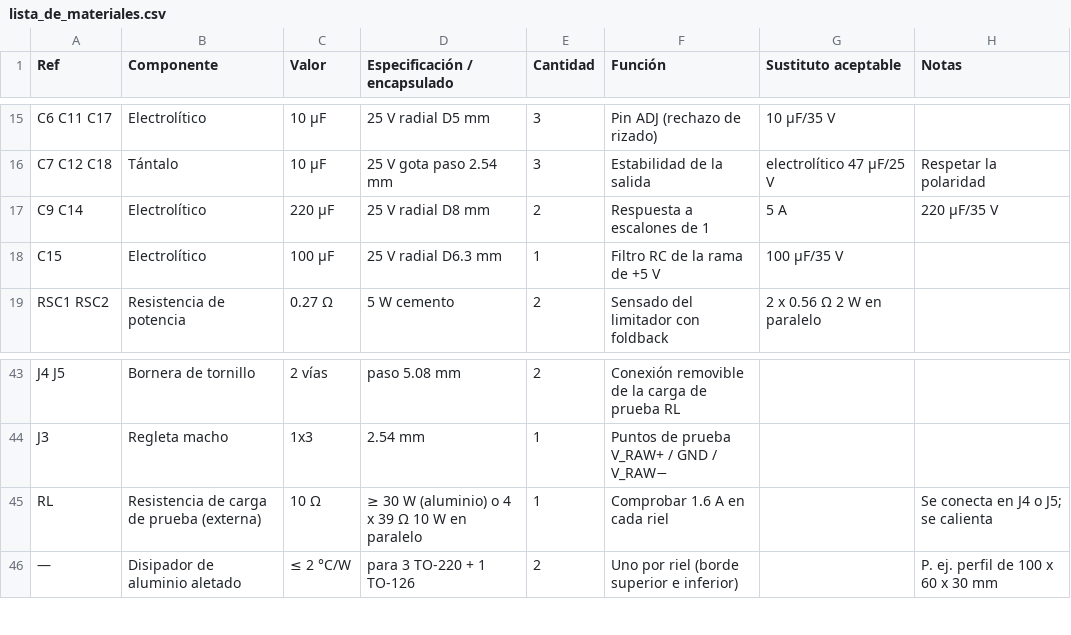
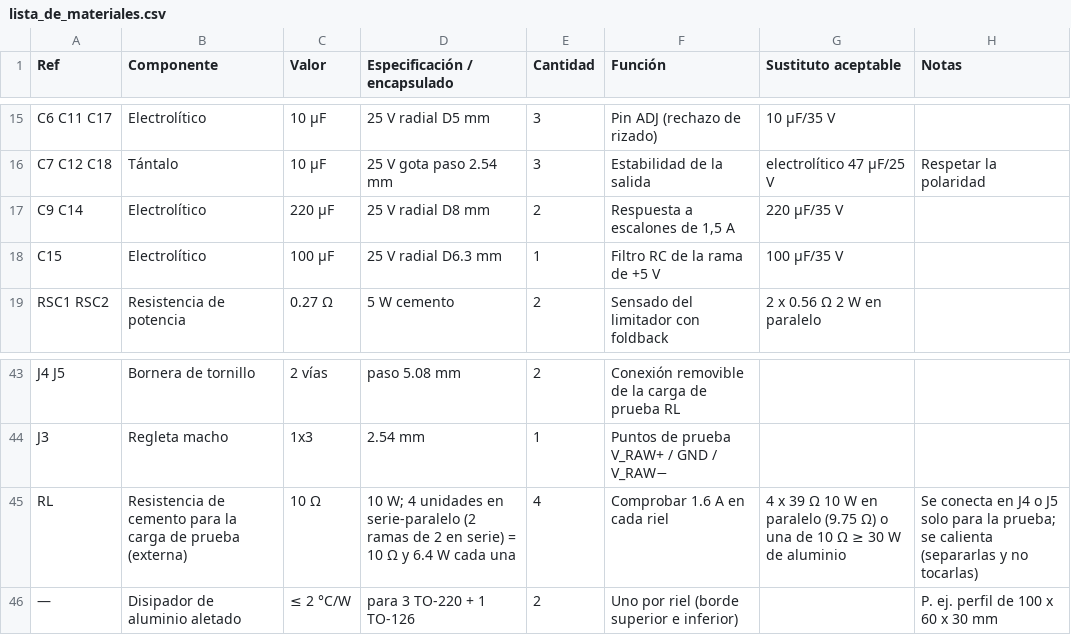
Before and after one commit to Brahiam18/controlador-pid-analogico-levitador, a CSV file: fuente/hardware/lista_de_materiales.csv, drawn as a sheet; only a part is shown, gaps mark what is left out.

Commit message:
Lista de materiales: RL como 4 x 10 Ω 10 W en serie-paralelo; corrige fila de C9/C14

```diff
--- a/fuente/hardware/lista_de_materiales.csv
+++ b/fuente/hardware/lista_de_materiales.csv
@@ -16,3 +16,3 @@ C6 C11 C17,Electrolítico,10 µF,25 V radial D5 mm,3,Pin ADJ (rechazo de rizado)
 C7 C12 C18,Tántalo,10 µF,25 V gota paso 2.54 mm,3,Estabilidad de la salida,electrolítico 47 µF/25 V,Respetar la polaridad
-C9 C14,Electrolítico,220 µF,25 V radial D8 mm,2,Respuesta a escalones de 1,5 A,220 µF/35 V,
+C9 C14,Electrolítico,220 µF,25 V radial D8 mm,2,"Respuesta a escalones de 1,5 A",220 µF/35 V,
 C15,Electrolítico,100 µF,25 V radial D6.3 mm,1,Filtro RC de la rama de +5 V,100 µF/35 V,
@@ -44,3 +44,3 @@ J4 J5,Bornera de tornillo,2 vías,paso 5.08 mm,2,Conexión removible de la carga
 J3,Regleta macho,1x3,2.54 mm,1,Puntos de prueba V_RAW+ / GND / V_RAW−,,
-RL,Resistencia de carga de prueba (externa),10 Ω,≥ 30 W (aluminio) o 4 x 39 Ω 10 W en paralelo,1,Comprobar 1.6 A en cada riel,,Se conecta en J4 o J5; se calienta
+RL,Resistencia de cemento para la carga de prueba (externa),10 Ω,10 W; 4 unidades en serie-paralelo (2 ramas de 2 en serie) = 10 Ω y 6.4 W cada una,4,Comprobar 1.6 A en cada riel,4 x 39 Ω 10 W en paralelo (9.75 Ω) o una de 10 Ω ≥ 30 W de aluminio,Se conecta en J4 o J5 solo para la prueba; se calienta (separarlas y no tocarlas)
 —,Disipador de aluminio aletado,≤ 2 °C/W,para 3 TO-220 + 1 TO-126,2,Uno por riel (borde superior e inferior),,P. ej. perfil de 100 x 60 x 30 mm
```
Also changed, not shown: 1 other file.
